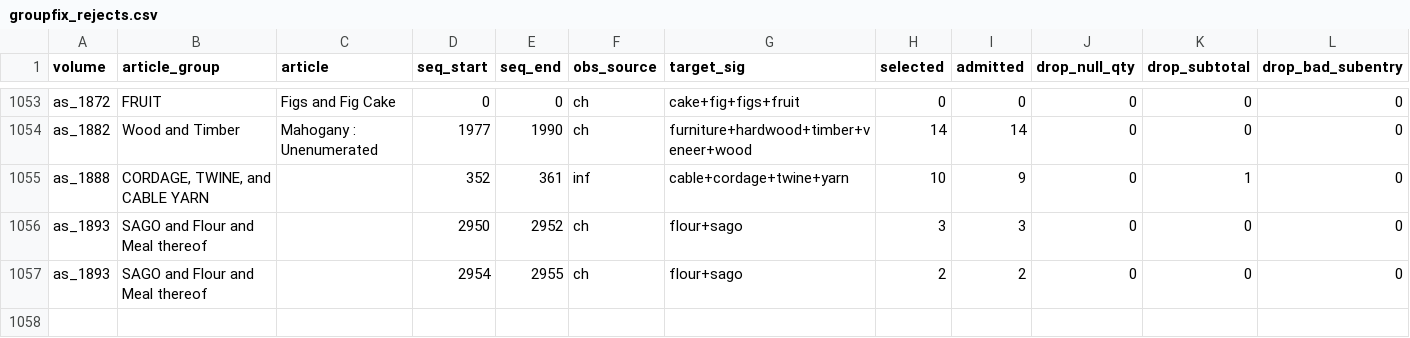
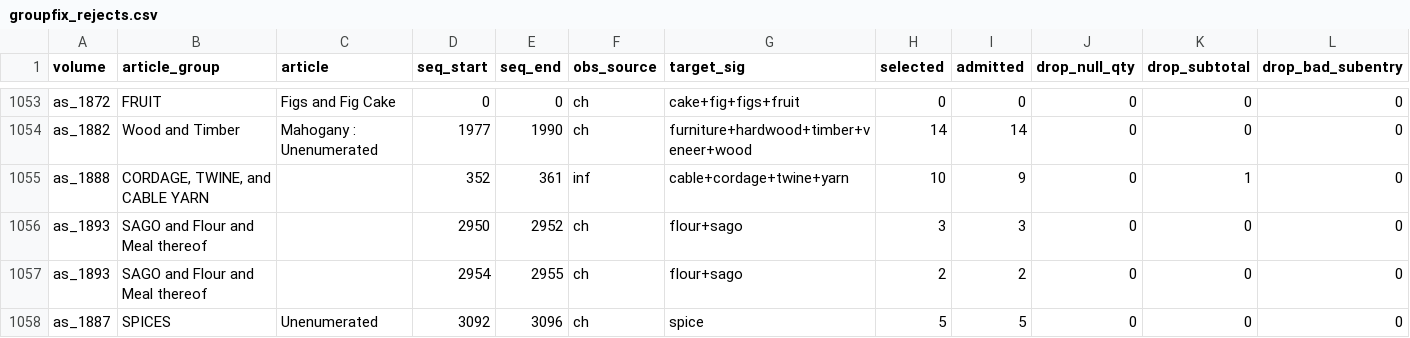
Before and after one commit to jburnford/uk-trade-db, a CSV file: reports/groupfix_rejects.csv, drawn as a sheet; only a part is shown, gaps mark what is left out; rows hold the shown columns only; the diff names each change by its address in the sheet, - before the commit and + after, or states it on an @@ line.

```diff
--- a/reports/groupfix_rejects.csv
+++ b/reports/groupfix_rejects.csv
+row 1058: as_1887 | SPICES | Unenumerated | 3092 | 3096 | ch | spice | 5 | 5 | 0 | 0 | 0
```
Also changed, not shown: reference/group_repairs.csv, reports/bracketed_gaps.csv, 3 other files.
